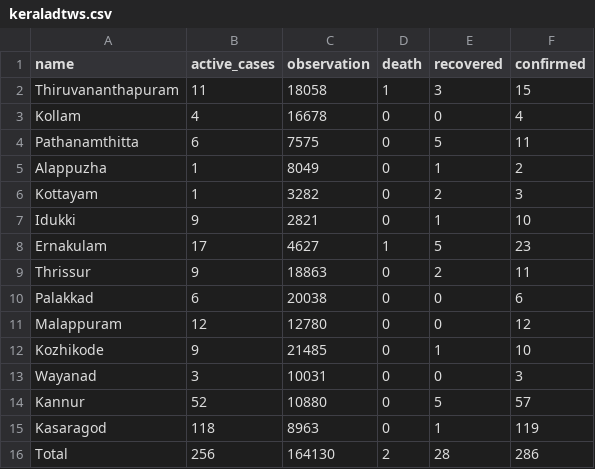
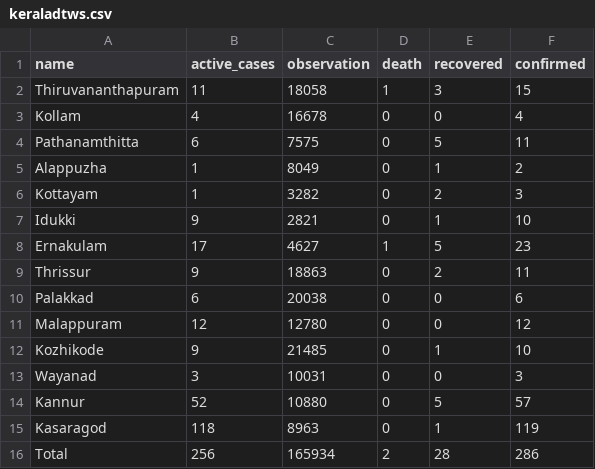
Before and after one commit to m3tasploit/projectfiles, a CSV file: keraladtws.csv, drawn as a sheet.

Commit message:
Update keraladtws.csv

```diff
--- a/keraladtws.csv
+++ b/keraladtws.csv
@@ -15,2 +15,2 @@ Kannur,52,10880,0,5,57
 Kasaragod,118,8963,0,1,119
-Total,256,164130,2,28,286
+Total,256,165934,2,28,286
```
